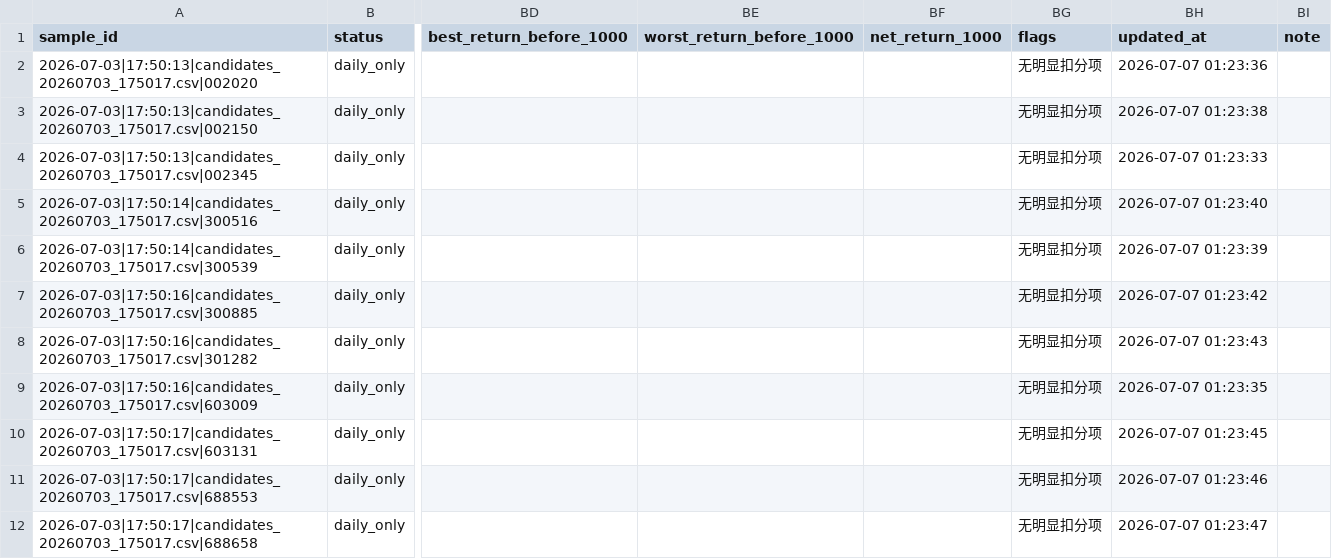
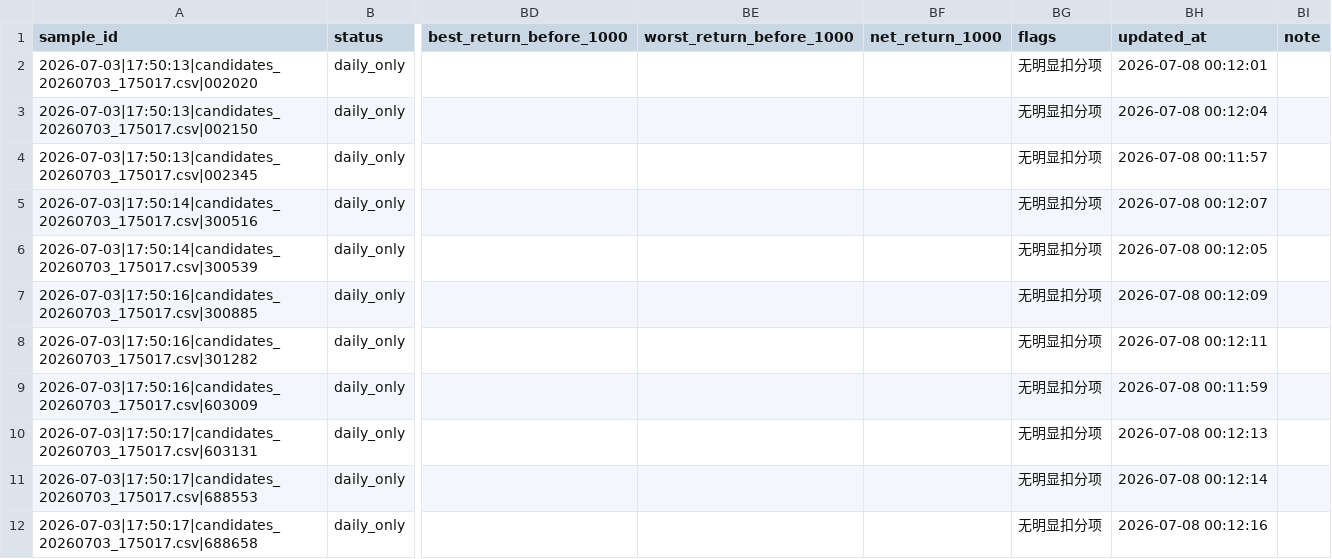
Before and after one commit to nownow123/daily_analysis, a CSV file: a_share_tail_picker/learning/samples.csv, drawn as a sheet; only a part is shown, gaps mark what is left out; the diff names each change by its address in the sheet, - before the commit and + after, or states it on an @@ line.

```diff
--- a/a_share_tail_picker/learning/samples.csv
+++ b/a_share_tail_picker/learning/samples.csv
-BH2 (updated_at): 2026-07-07 01:23:36
+BH2 (updated_at): 2026-07-08 00:12:01
-BH3 (updated_at): 2026-07-07 01:23:38
+BH3 (updated_at): 2026-07-08 00:12:04
-BH4 (updated_at): 2026-07-07 01:23:33
+BH4 (updated_at): 2026-07-08 00:11:57
-BH5 (updated_at): 2026-07-07 01:23:40
+BH5 (updated_at): 2026-07-08 00:12:07
-BH6 (updated_at): 2026-07-07 01:23:39
+BH6 (updated_at): 2026-07-08 00:12:05
-BH7 (updated_at): 2026-07-07 01:23:42
+BH7 (updated_at): 2026-07-08 00:12:09
-BH8 (updated_at): 2026-07-07 01:23:43
+BH8 (updated_at): 2026-07-08 00:12:11
-BH9 (updated_at): 2026-07-07 01:23:35
+BH9 (updated_at): 2026-07-08 00:11:59
-BH10 (updated_at): 2026-07-07 01:23:45
+BH10 (updated_at): 2026-07-08 00:12:13
-BH11 (updated_at): 2026-07-07 01:23:46
+BH11 (updated_at): 2026-07-08 00:12:14
-BH12 (updated_at): 2026-07-07 01:23:47
+BH12 (updated_at): 2026-07-08 00:12:16
```
Also changed, not shown: 5 other files.
